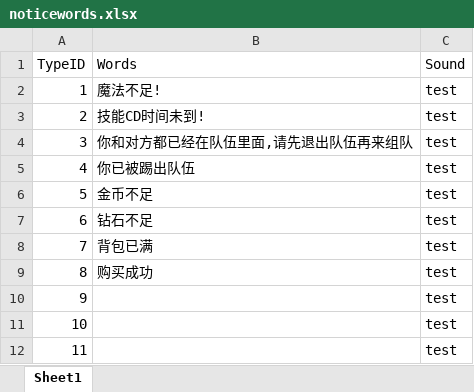
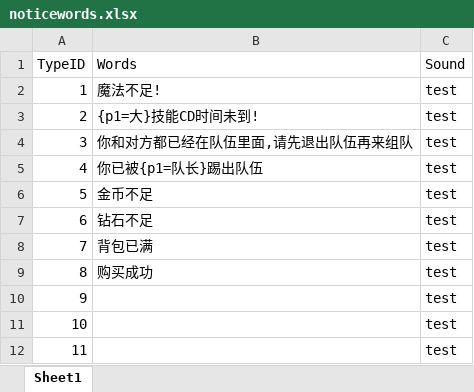
Before and after one commit to chenyang6534/dotanet_client, an Excel workbook: Excel/noticewords.xlsx, sheet Sheet1, drawn as a sheet; values as stored, in another font and other column widths than the file's, no borders; the diff names each change by its address in the sheet, - before the commit and + after, or states it on an @@ line.

```diff
--- a/Excel/noticewords.xlsx (sheet Sheet1)
+++ b/Excel/noticewords.xlsx (sheet Sheet1)
-B3 (Words): 技能CD时间未到!
+B3 (Words): {p1=大}技能CD时间未到!
-B5 (Words): 你已被踢出队伍
+B5 (Words): 你已被{p1=队长}踢出队伍
```
Also changed, not shown: Excel/client_scene.xlsx.
